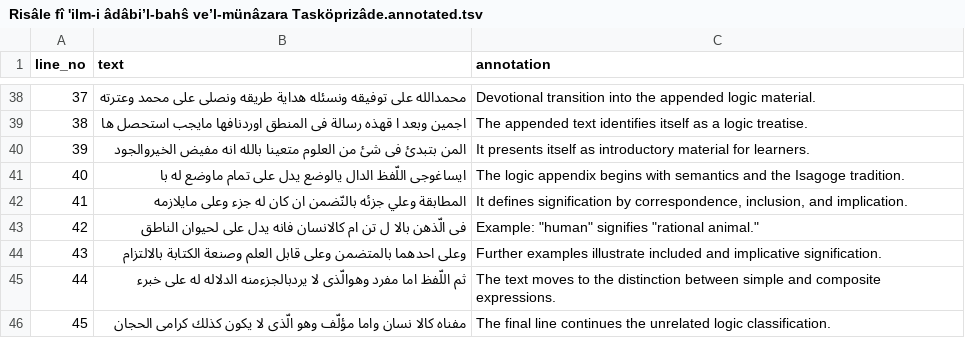
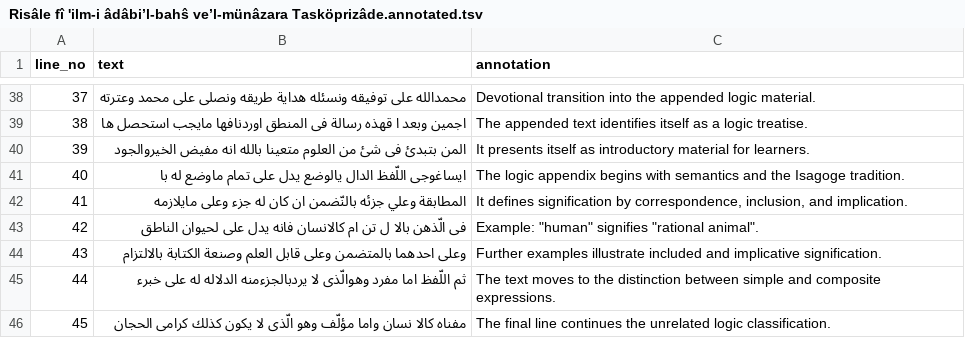
Before and after one commit to Sserhatt/Argumentation-Theory, a TSV file: Manuscripts/Risâle fî 'ilm-i âdâbi’l-bahŝ ve’l-münâzara Tasköprizâde/Risâle fî 'ilm-i âdâbi’l-bahŝ ve’l-münâzara Tasköprizâde.annotated.tsv, drawn as a sheet; only a part is shown, gaps mark what is left out.

```diff
--- a/Manuscripts/Risâle fî 'ilm-i âdâbi’l-bahŝ ve’l-münâzara Tasköprizâde/Risâle fî 'ilm-i âdâbi’l-bahŝ ve’l-münâzara Tasköprizâde.annotated.tsv
+++ b/Manuscripts/Risâle fî 'ilm-i âdâbi’l-bahŝ ve’l-münâzara Tasköprizâde/Risâle fî 'ilm-i âdâbi’l-bahŝ ve’l-münâzara Tasköprizâde.annotated.tsv
@@ -42,3 +42,3 @@
 41	المطابقة وعلي جزئه بالنّضمن ان کان له جزء وعلى مايلازمه	It defines signification by correspondence, inclusion, and implication.
-42	فی الّذهن بالا ل تن ام کالانسان فانه یدل على لحیوان الناطق	Example: "human" signifies "rational animal."
+42	فی الّذهن بالا ل تن ام کالانسان فانه یدل على لحیوان الناطق	Example: "human" signifies "rational animal".
 43	وعلى احدهما بالمتضمن وعلى قابل العلم وصنعة الكتابة بالالتزام	Further examples illustrate included and implicative signification.
```
Also changed, not shown: Manuscripts/Hasiyetül_Kevâkibî_alâ_risâletil_bahs_Tasköprizâde/Hasiyetül_Kevâkibî_alâ_risâletil_bahs_Tasköprizâde.annotated.tsv, Manuscripts/Risālat fī al-Ādāb al-Baḥth Al-Samarqandi/Risālat fī al-Ādāb al-Baḥth Al-Samarqandi.annotated.tsv, 4 other files.
